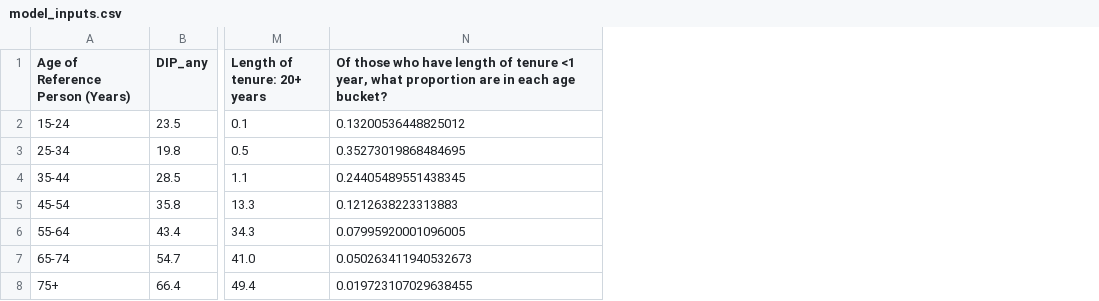
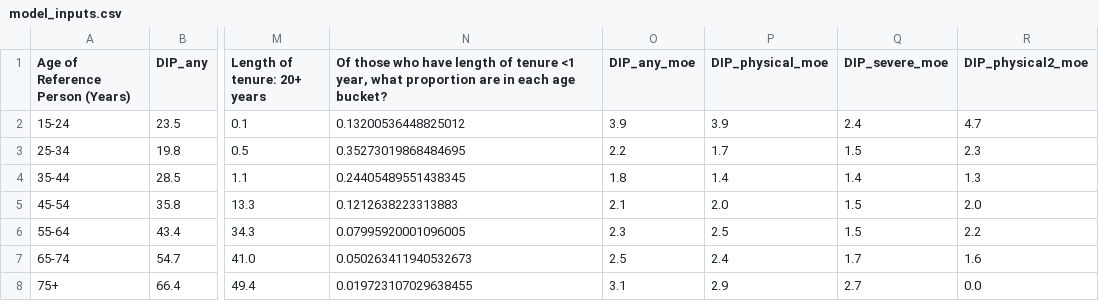
Before and after one commit to jd-summer-foundation/accessing-the-future, a CSV file: data/processed/model_inputs.csv, drawn as a sheet; only a part is shown, gaps mark what is left out; the diff names each change by its address in the sheet, - before the commit and + after, or states it on an @@ line.

```diff
--- a/data/processed/model_inputs.csv
+++ b/data/processed/model_inputs.csv
+column O (DIP_any_moe), rows 2-8: 3.9 | 2.2 | 1.8 | 2.1 | 2.3 | 2.5 | 3.1
+column P (DIP_physical_moe), rows 2-8: 3.9 | 1.7 | 1.4 | 2.0 | 2.5 | 2.4 | 2.9
+column Q (DIP_severe_moe), rows 2-8: 2.4 | 1.5 | 1.4 | 1.5 | 1.5 | 1.7 | 2.7
+column R (DIP_physical2_moe), rows 2-8: 4.7 | 2.3 | 1.3 | 2.0 | 2.2 | 1.6 | 0.0
```
Also changed, not shown: 12 other files.
